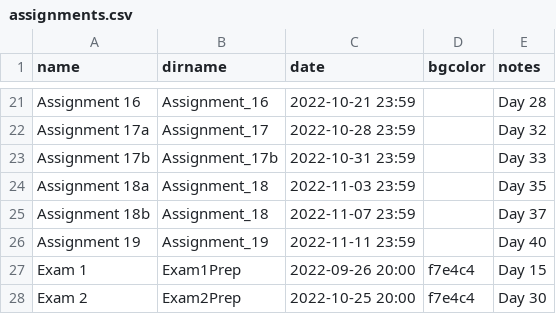
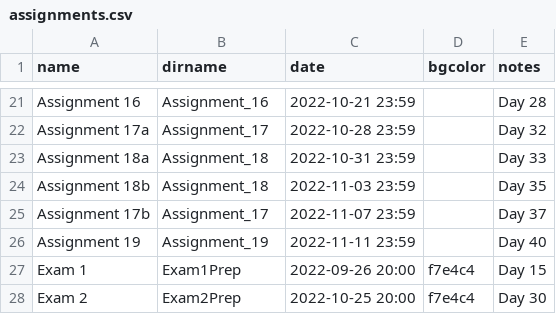
Before and after one commit to RHIT-CSSE/csse304, a CSV file: _data/assignments.csv, drawn as a sheet; only a part is shown, gaps mark what is left out.

```diff
--- a/_data/assignments.csv
+++ b/_data/assignments.csv
@@ -22,5 +22,5 @@ Assignment 16,Assignment_16,2022-10-21 23:59,,Day 28
 Assignment 17a,Assignment_17,2022-10-28 23:59,,Day 32
-Assignment 17b,Assignment_17b,2022-10-31 23:59,,Day 33
-Assignment 18a,Assignment_18,2022-11-03 23:59,,Day 35
-Assignment 18b,Assignment_18,2022-11-07 23:59,,Day 37
+Assignment 18a,Assignment_18,2022-10-31 23:59,,Day 33
+Assignment 18b,Assignment_18,2022-11-03 23:59,,Day 35
+Assignment 17b,Assignment_17,2022-11-07 23:59,,Day 37
 Assignment 19,Assignment_19,2022-11-11 23:59,,Day 40
```
Also changed, not shown: 1 other file.
